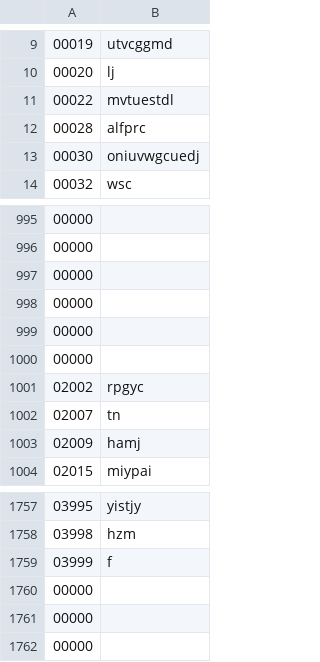
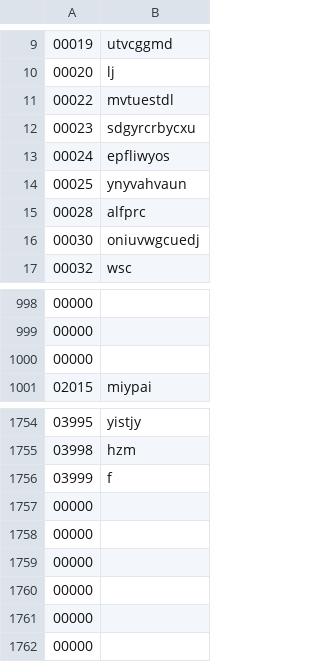
Before and after one commit to Sviatoslav-dev/Designing-Algorithms-LW2, a CSV file: main_area.csv, drawn as a sheet; only a part is shown, gaps mark what is left out.

```diff
--- a/main_area.csv
+++ b/main_area.csv
@@ -11,2 +11,5 @@
 00022,mvtuestdl
+00023,sdgyrcrbycxu
+00024,epfliwyos
+00025,ynyvahvaun
 00028,alfprc
@@ -997,8 +1000,2 @@
 00000,
-00000,
-00000,
-00000,
-02002,rpgyc
-02007,tn
-02009,hamj
 02015,miypai
@@ -1759,2 +1756,5 @@
 03999,f
+00000,
+00000,
+00000,
 00000,
```
Also changed, not shown: 3 other files.
